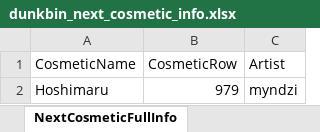
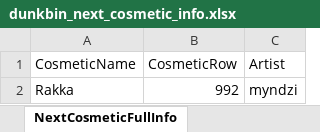
Before and after one commit to WUOTE/dunkbin-stats-images, an Excel workbook: public/sheets/dunkbin_next_cosmetic_info.xlsx, sheet NextCosmeticFullInfo, drawn as a sheet; values as stored, in another font and other column widths than the file's, no borders; removed rows and columns are numbered as before the commit, all else as after; the diff names each change by its address in the sheet, - before the commit and + after, or states it on an @@ line.

Commit message:
update next cosmetic and next cosmetic artist

```diff
--- a/public/sheets/dunkbin_next_cosmetic_info.xlsx (sheet NextCosmeticFullInfo)
+++ b/public/sheets/dunkbin_next_cosmetic_info.xlsx (sheet NextCosmeticFullInfo)
-row 2: Hoshimaru | 979 | myndzi
+row 2: Rakka | 992 | myndzi
```
